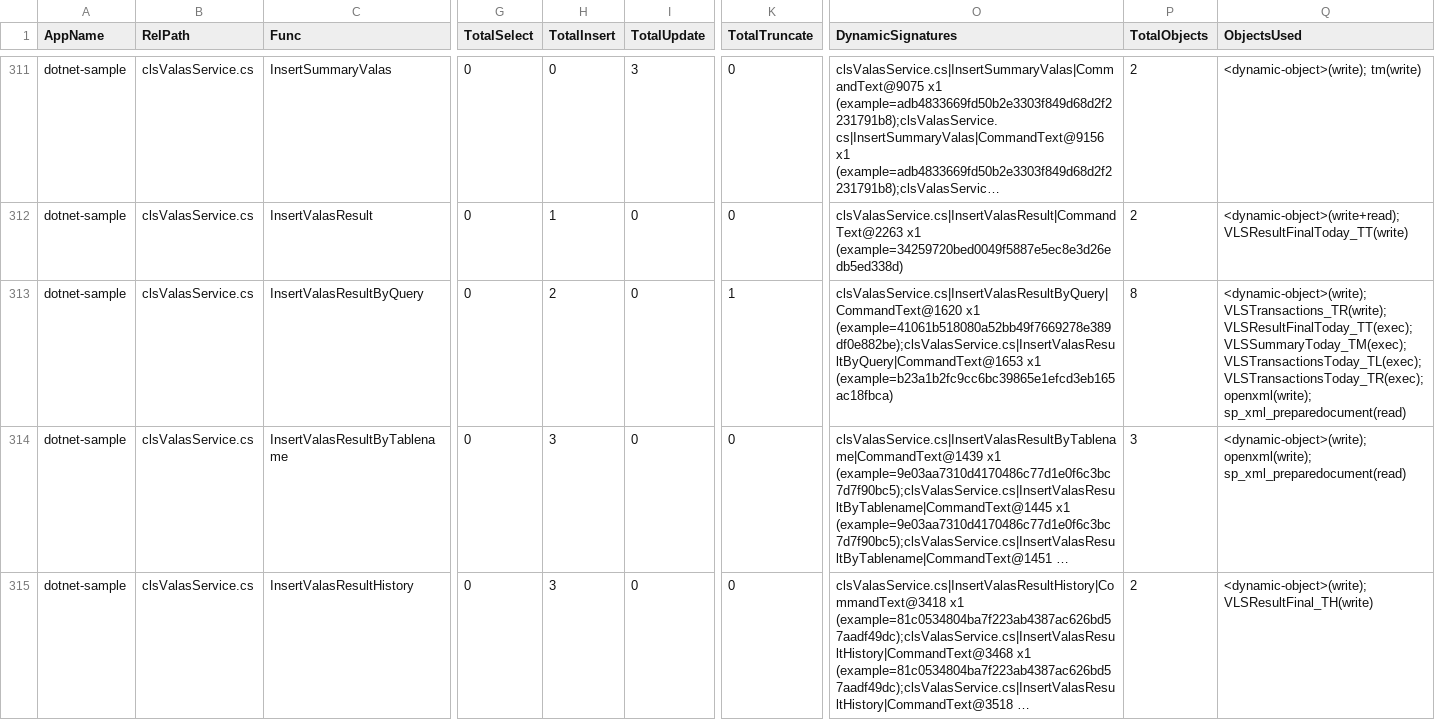
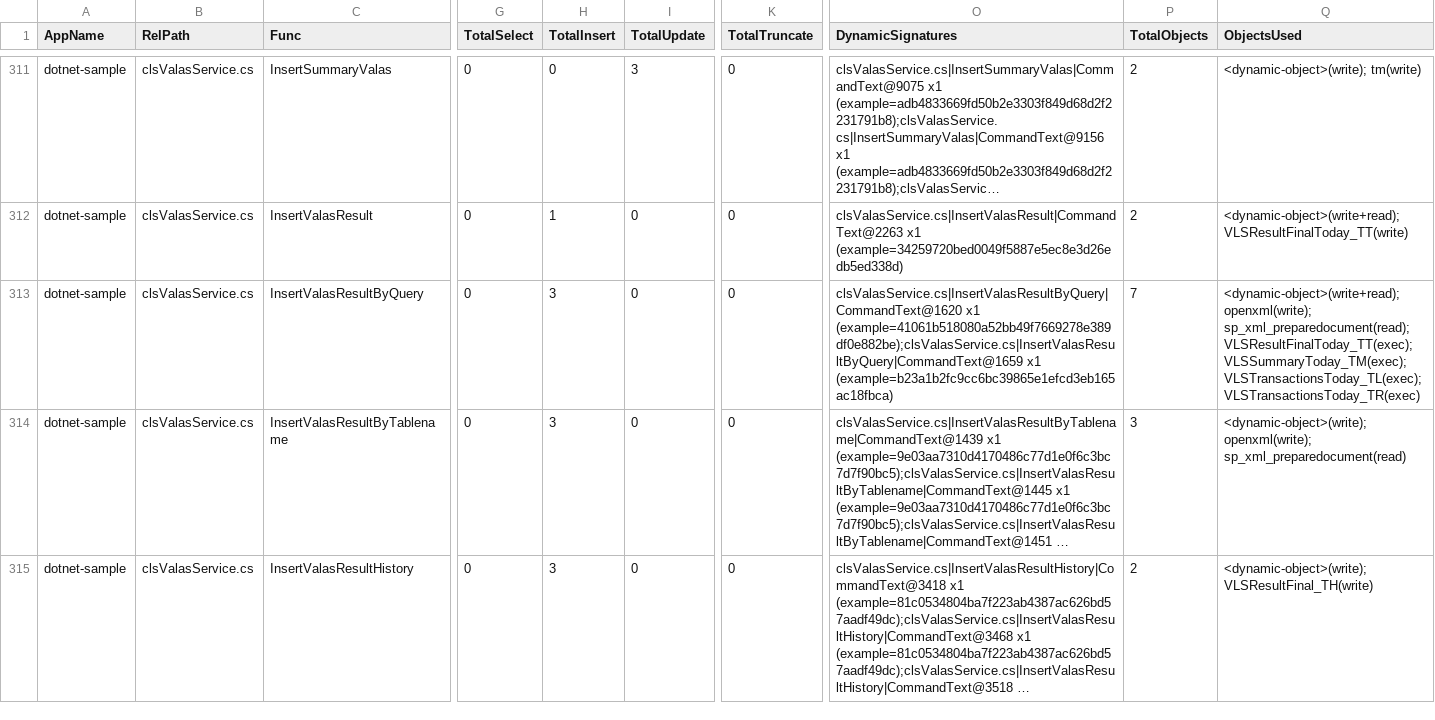
Before and after one commit to alkahfi6/code_sql_scan, a CSV file: out_regress/dotnet-sample-summary-function.csv, drawn as a sheet; only a part is shown, gaps mark what is left out; long unchanged cells end in …; the diff covers the shown part only; the diff names each change by its address in the sheet, - before the commit and + after, or states it on an @@ line.

```diff
--- a/out_regress/dotnet-sample-summary-function.csv
+++ b/out_regress/dotnet-sample-summary-function.csv
-H313 (TotalInsert): 2
+H313 (TotalInsert): 3
-K313 (TotalTruncate): 1
+K313 (TotalTruncate): 0
-O313 (DynamicSignatures): clsValasService.cs|InsertValasResultByQuery|CommandText@1620 x1 (example=41061b518080a52bb49f7669278e389df0e882be);clsValasService.cs|InsertValasResultByQuery|CommandText@1653 x1 (example=b23a1b2fc9cc6bc39865e1efcd3eb165ac18fbca)
+O313 (DynamicSignatures): clsValasService.cs|InsertValasResultByQuery|CommandText@1620 x1 (example=41061b518080a52bb49f7669278e389df0e882be);clsValasService.cs|InsertValasResultByQuery|CommandText@1659 x1 (example=b23a1b2fc9cc6bc39865e1efcd3eb165ac18fbca)
-P313 (TotalObjects): 8
+P313 (TotalObjects): 7
-Q313 (ObjectsUsed): <dynamic-object>(write); VLSTransactions_TR(write); VLSResultFinalToday_TT(exec); VLSSummaryToday_TM(exec); VLSTransactionsToday_TL(exec); VLSTransactionsToday_TR(exec); openxml(write); sp_xml_preparedocument(read)
+Q313 (ObjectsUsed): <dynamic-object>(write+read); openxml(write); sp_xml_preparedocument(read); VLSResultFinalToday_TT(exec); VLSSummaryToday_TM(exec); VLSTransactionsToday_TL(exec); VLSTransactionsToday_TR(exec)
```
Also changed, not shown: 7 edited cells elsewhere in this file, out_regress/dotnet-sample-object.csv, out_regress/dotnet-sample-summary-form.csv, 3 other files.
